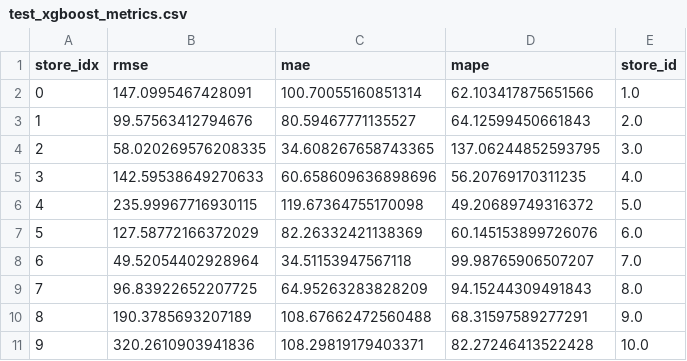
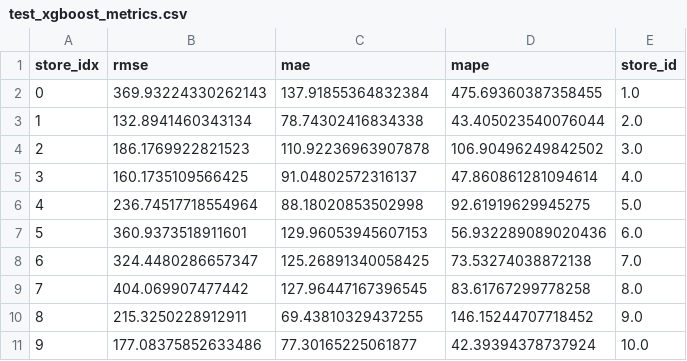
Before and after one commit to SantiagoRomanoOddone/forecasting-at-scale, a CSV file: results/test_xgboost_metrics.csv, drawn as a sheet; only a part is shown; the diff covers the shown part only.

```diff
--- a/results/test_xgboost_metrics.csv
+++ b/results/test_xgboost_metrics.csv
@@ -1,11 +1,11 @@
 store_idx,rmse,mae,mape,store_id
-0,147.0995467428091,100.70055160851314,62.103417875651566,1.0
-1,99.57563412794676,80.59467771135527,64.12599450661843,2.0
-2,58.020269576208335,34.608267658743365,137.06244852593795,3.0
-3,142.59538649270633,60.658609636898696,56.20769170311235,4.0
-4,235.99967716930115,119.67364755170098,49.20689749316372,5.0
-5,127.58772166372029,82.26332421138369,60.145153899726076,6.0
-6,49.52054402928964,34.51153947567118,99.98765906507207,7.0
-7,96.83922652207725,64.95263283828209,94.15244309491843,8.0
-8,190.3785693207189,108.67662472560488,68.31597589277291,9.0
-9,320.2610903941836,108.29819179403371,82.27246413522428,10.0
+0,369.93224330262143,137.91855364832384,475.69360387358455,1.0
+1,132.8941460343134,78.74302416834338,43.405023540076044,2.0
+2,186.1769922821523,110.92236963907878,106.90496249842502,3.0
+3,160.1735109566425,91.04802572316137,47.860861281094614,4.0
+4,236.74517718554964,88.18020853502998,92.61919629945275,5.0
+5,360.9373518911601,129.96053945607153,56.932289089020436,6.0
+6,324.4480286657347,125.26891340058425,73.53274038872138,7.0
+7,404.069907477442,127.96447167396545,83.61767299778258,8.0
+8,215.3250228912911,69.43810329437255,146.15244707718452,9.0
+9,177.08375852633486,77.30165225061877,42.39394378737924,10.0
```
Also changed, not shown: 60 edited cells elsewhere in this file, results/test_metrics.csv, results/test_predictions.csv, 4 other files.
